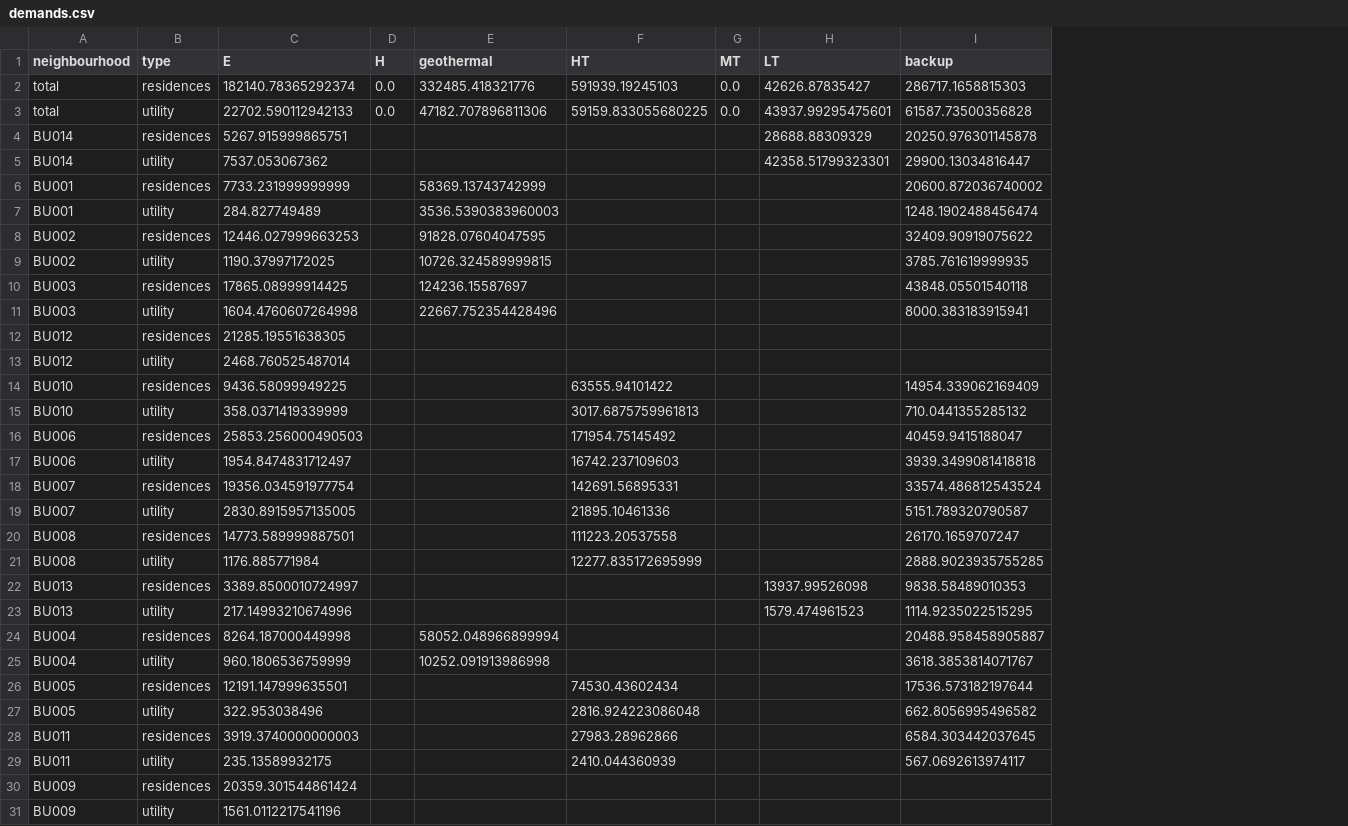
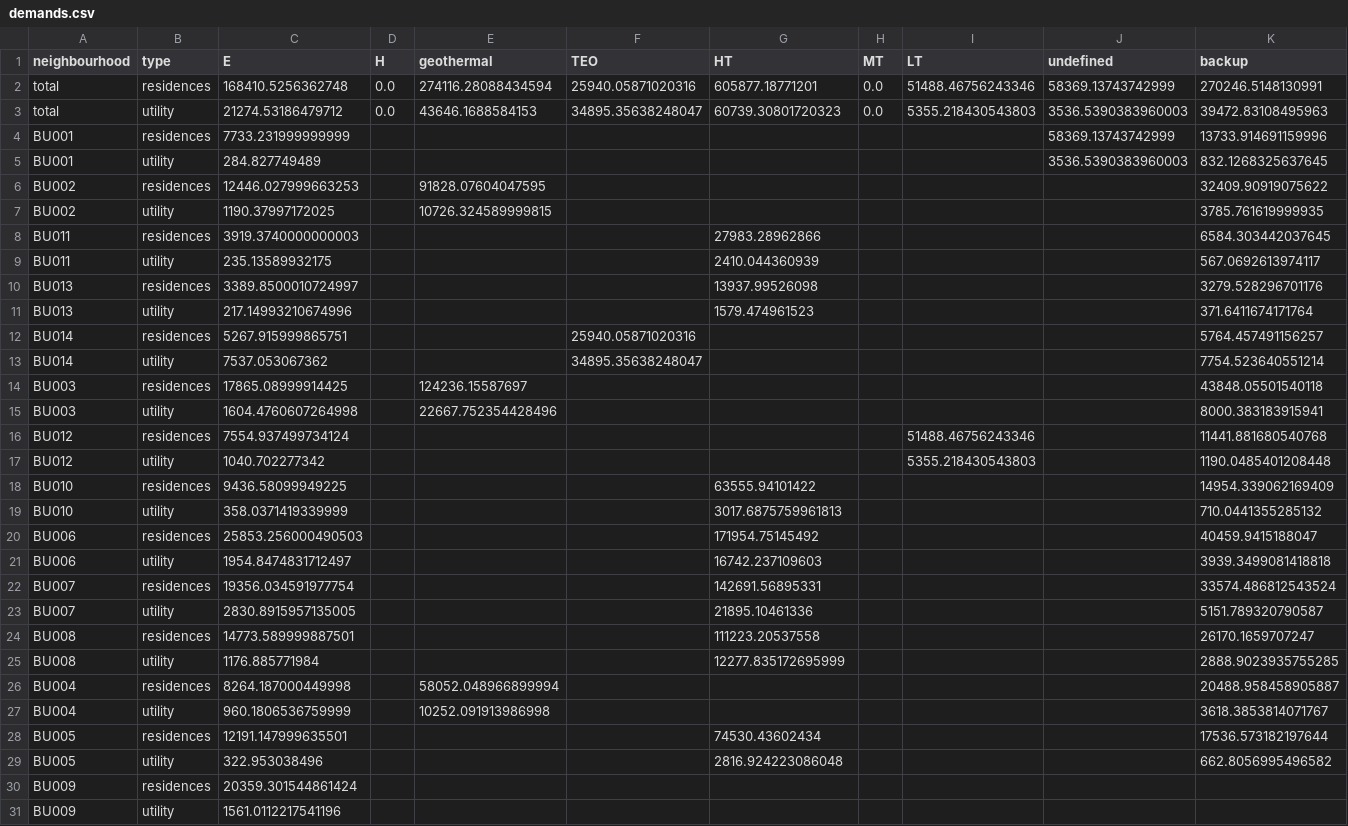
Before and after one commit to quintel/etm-warmtemodule, a CSV file: output_data/sample/scenario_1/demands.csv, drawn as a sheet; only a part is shown; removed rows and columns are numbered as before the commit, all else as after; rows hold the shown columns only; the diff names each change by its address in the sheet, - before the commit and + after, or states it on an @@ line.

Commit message:
Make dummy data a little more funky with some TEO, LT and forced heat networks

```diff
--- a/output_data/sample/scenario_1/demands.csv
+++ b/output_data/sample/scenario_1/demands.csv
+column F (TEO), empty
+column J (undefined), rows 4-5: 58369.13743742999 | 3536.5390383960003
-row 2: total | residences | 182140.78365292374 | 0.0 | 332485.418321776 | 591939.19245103 | 0.0 | 42626.87835427 | 286717.1658815303
-row 3: total | utility | 22702.590112942133 | 0.0 | 47182.707896811306 | 59159.833055680225 | 0.0 | 43937.99295475601 | 61587.73500356828
-row 4: BU014 | residences | 5267.915999865751 |  |  |  |  | 28688.88309329 | 20250.976301145878
-row 5: BU014 | utility | 7537.053067362 |  |  |  |  | 42358.51799323301 | 29900.13034816447
+row 2: total | residences | 168410.5256362748 | 0.0 | 274116.28088434594 | 25940.05871020316 | 605877.18771201 | 0.0 | 51488.46756243346 | 58369.13743742999 | 270246.5148130991
+row 3: total | utility | 21274.53186479712 | 0.0 | 43646.1688584153 | 34895.35638248047 | 60739.30801720323 | 0.0 | 5355.218430543803 | 3536.5390383960003 | 39472.83108495963
-E4 (geothermal): 58369.13743742999
+E4 (geothermal): (empty)
-K4 (backup): 20600.872036740002
+K4 (backup): 13733.914691159996
-E5 (geothermal): 3536.5390383960003
+E5 (geothermal): (empty)
-K5 (backup): 1248.1902488456474
+K5 (backup): 832.1268325637645
@@ row 28 moved to row 8: BU011 @@
@@ row 29 moved to row 9: BU011 @@
+row 10: BU013 | residences | 3389.8500010724997 |  |  |  | 13937.99526098 |  |  |  | 3279.528296701176
+row 11: BU013 | utility | 217.14993210674996 |  |  |  | 1579.474961523 |  |  |  | 371.6411674171764
+row 12: BU014 | residences | 5267.915999865751 |  |  | 25940.05871020316 |  |  |  |  | 5764.457491156257
+row 13: BU014 | utility | 7537.053067362 |  |  | 34895.35638248047 |  |  |  |  | 7754.523640551214
-C16 (E): 21285.19551638305
+C16 (E): 7554.937499734124
-I16 (LT): (empty)
+I16 (LT): 51488.46756243346
-K16 (backup): (empty)
+K16 (backup): 11441.881680540768
-C17 (E): 2468.760525487014
+C17 (E): 1040.702277342
-I17 (LT): (empty)
+I17 (LT): 5355.218430543803
-K17 (backup): (empty)
+K17 (backup): 1190.0485401208448
-row 22: BU013 | residences | 3389.8500010724997 |  |  |  |  | 13937.99526098 | 9838.58489010353
-row 23: BU013 | utility | 217.14993210674996 |  |  |  |  | 1579.474961523 | 1114.9235022515295
```
Also changed, not shown: input_data/sample/lt_sources_high_potential.csv, input_data/sample/neighbourhood_properties.csv, 13 other files.
